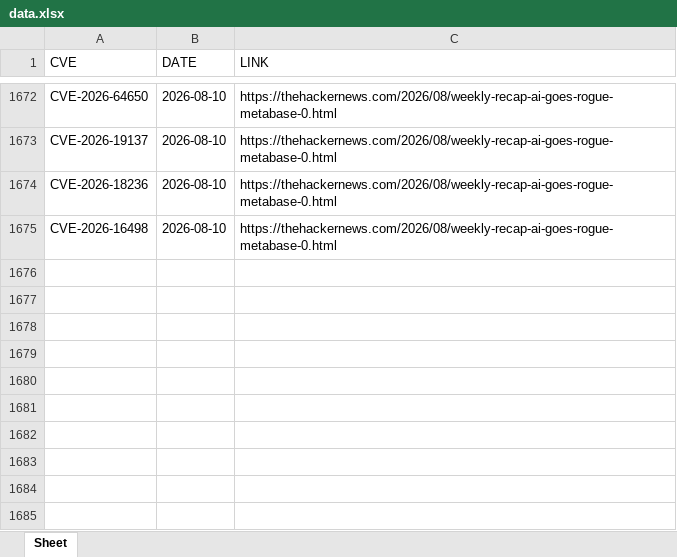
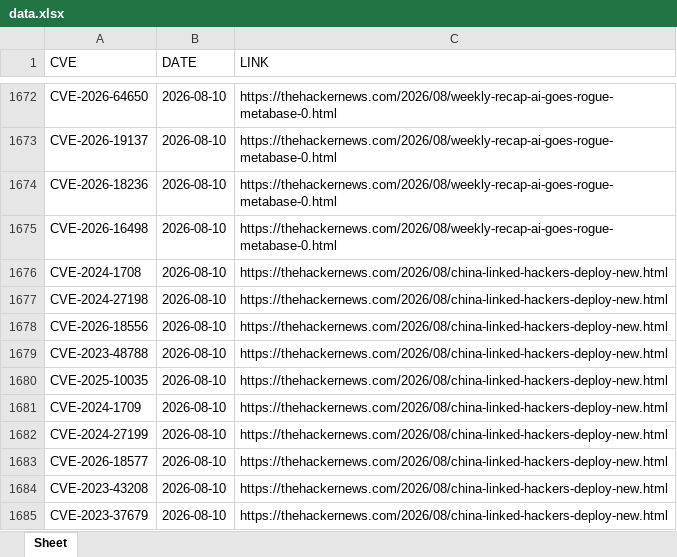
Before and after one commit to thanujbtech-lgtm/hackernews_cve, an Excel workbook: data.xlsx, sheet Sheet, drawn as a sheet; only a part is shown, gaps mark what is left out; values as stored, in another font and other column widths than the file's, no borders; the diff names each change by its address in the sheet, - before the commit and + after, or states it on an @@ line.

```diff
--- a/data.xlsx (sheet Sheet)
+++ b/data.xlsx (sheet Sheet)
+row 1676: CVE-2024-1708 | 2026-08-10 | https://thehackernews.com/2026/08/china-linked-hackers-deploy-new.html
+row 1677: CVE-2024-27198 | 2026-08-10 | https://thehackernews.com/2026/08/china-linked-hackers-deploy-new.html
+row 1678: CVE-2026-18556 | 2026-08-10 | https://thehackernews.com/2026/08/china-linked-hackers-deploy-new.html
+row 1679: CVE-2023-48788 | 2026-08-10 | https://thehackernews.com/2026/08/china-linked-hackers-deploy-new.html
+row 1680: CVE-2025-10035 | 2026-08-10 | https://thehackernews.com/2026/08/china-linked-hackers-deploy-new.html
+row 1681: CVE-2024-1709 | 2026-08-10 | https://thehackernews.com/2026/08/china-linked-hackers-deploy-new.html
+row 1682: CVE-2024-27199 | 2026-08-10 | https://thehackernews.com/2026/08/china-linked-hackers-deploy-new.html
+row 1683: CVE-2026-18577 | 2026-08-10 | https://thehackernews.com/2026/08/china-linked-hackers-deploy-new.html
+row 1684: CVE-2023-43208 | 2026-08-10 | https://thehackernews.com/2026/08/china-linked-hackers-deploy-new.html
+row 1685: CVE-2023-37679 | 2026-08-10 | https://thehackernews.com/2026/08/china-linked-hackers-deploy-new.html
```
